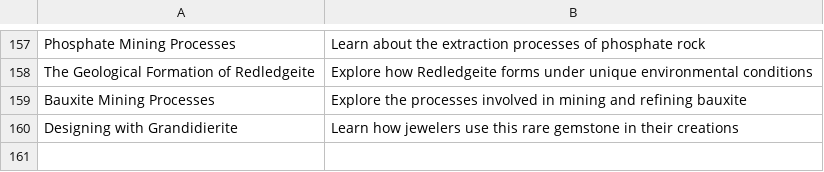
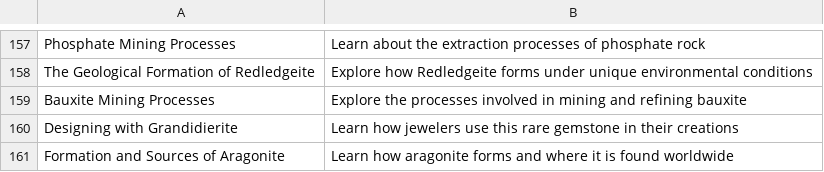
Before and after one commit to agigante80/galena_es, a CSV file: AI_content/list_of_ARCHIVED_topics.csv, drawn as a sheet; only a part is shown, gaps mark what is left out; the diff names each change by its address in the sheet, - before the commit and + after, or states it on an @@ line.

```diff
--- a/AI_content/list_of_ARCHIVED_topics.csv
+++ b/AI_content/list_of_ARCHIVED_topics.csv
+row 161: Formation and Sources of Aragonite | Learn how aragonite forms and where it is found worldwide
```
Also changed, not shown: AI_content/list_of_NEW_topics.csv, 3 other files.
